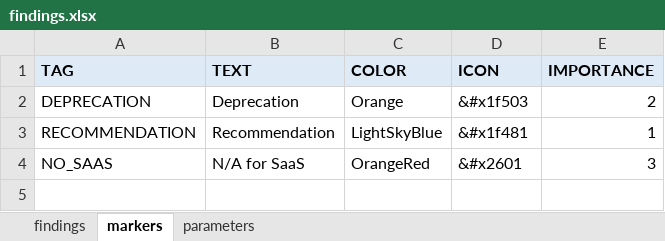
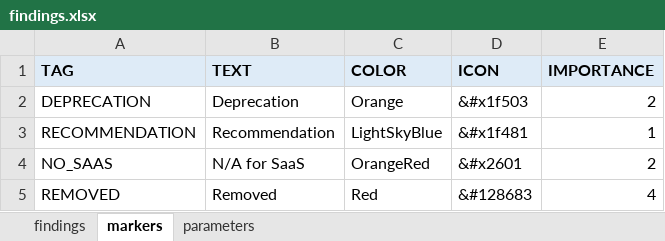
Before and after one commit to DecisionsDev/odm-transformation-advisor, an Excel workbook: ota-bom/resources/findings.xlsx, sheet markers, drawn as a sheet; values as stored, in another font and other column widths than the file's, no borders; the diff names each change by its address in the sheet, - before the commit and + after, or states it on an @@ line.

```diff
--- a/ota-bom/resources/findings.xlsx (sheet markers)
+++ b/ota-bom/resources/findings.xlsx (sheet markers)
-E4 (IMPORTANCE): 3
+E4 (IMPORTANCE): 2
+row 5: REMOVED | Removed | Red | &#128683 | 4
```
Also changed, not shown: sheet findings, ota-bom/resources/domains.xlsx, ota-driver/pkg/ota/resources/findings.xlsx, 49 other files.
